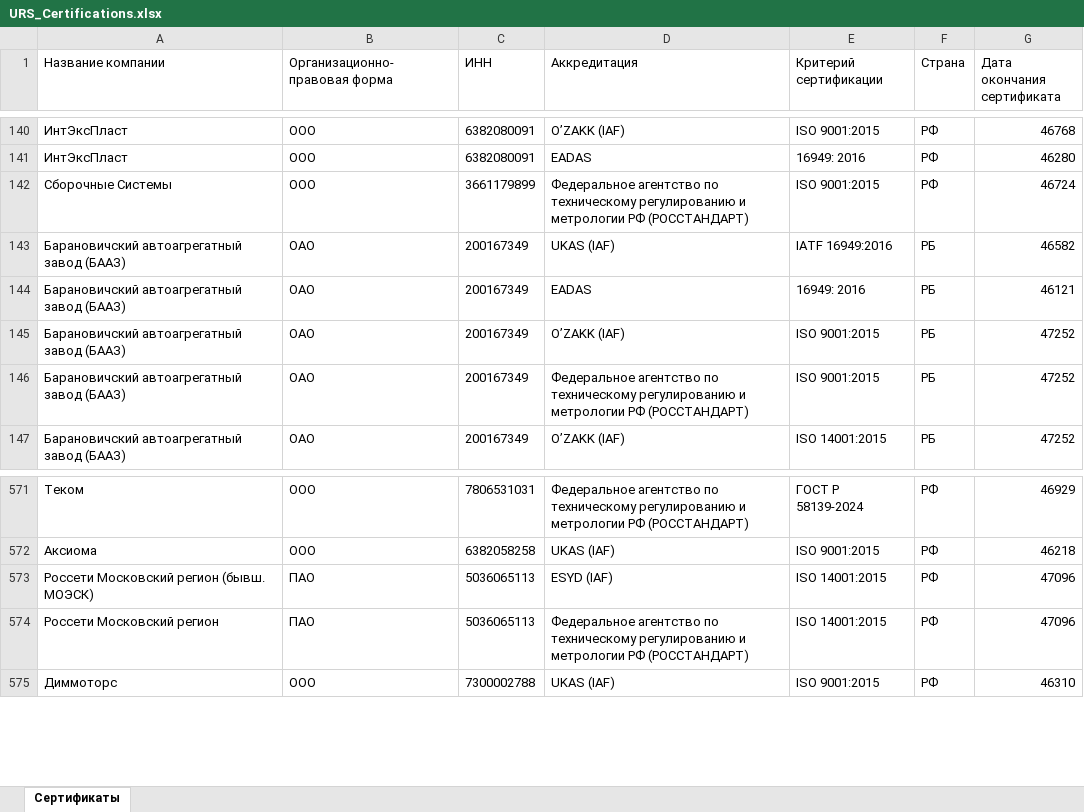
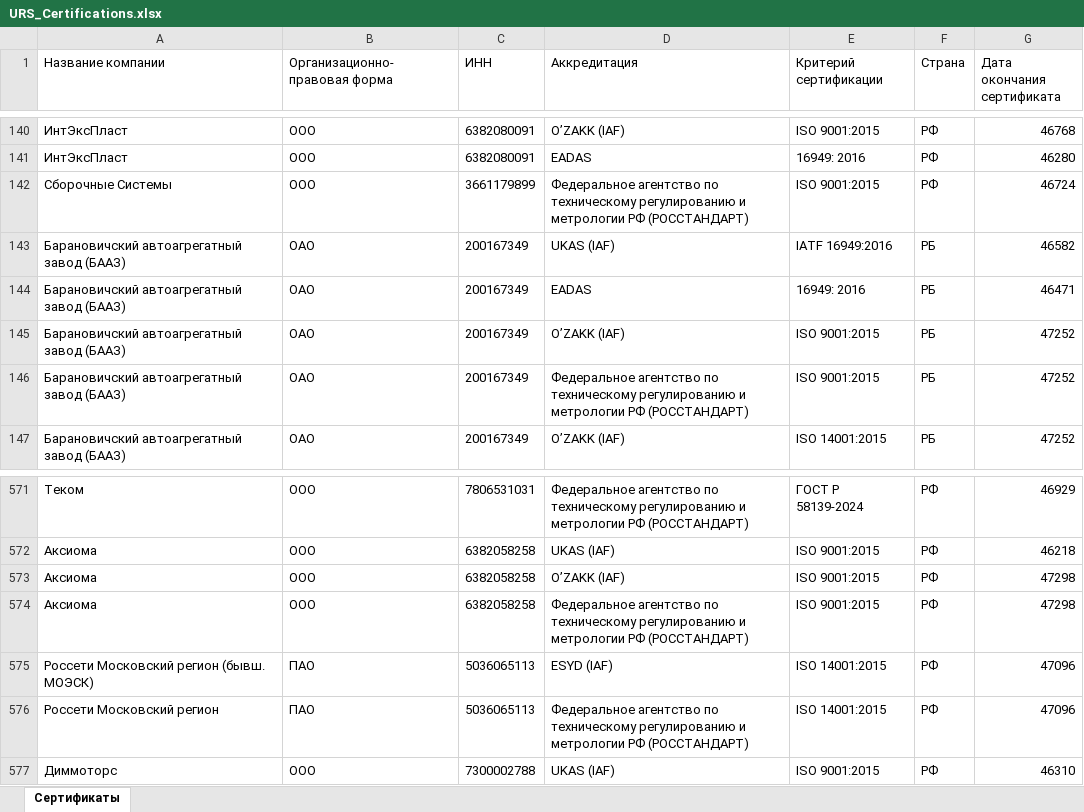
Before and after one commit to LegendaCR/Legendacompany, an Excel workbook: sites/URS/URS_Certifications/URS_Certifications.xlsx, sheet Сертификаты, drawn as a sheet; only a part is shown, gaps mark what is left out; values as stored, in another font and other column widths than the file's, no borders; the diff names each change by its address in the sheet, - before the commit and + after, or states it on an @@ line.

Commit message:
chore(tilda): обновление URS_Certifications.xlsx

```diff
--- a/sites/URS/URS_Certifications/URS_Certifications.xlsx (sheet Сертификаты)
+++ b/sites/URS/URS_Certifications/URS_Certifications.xlsx (sheet Сертификаты)
-G144 (Дата окончания сертификата): 46121
+G144 (Дата окончания сертификата): 46471
+row 573: Аксиома | ООО | 6382058258 | O’ZAKK (IAF) | ISO 9001:2015 | РФ | 47298
+row 574: Аксиома | ООО | 6382058258 | Федеральное агентство по техническому регулированию и метрологии РФ (РОССТАНДАРТ) | ISO 9001:2015 | РФ | 47298
```
